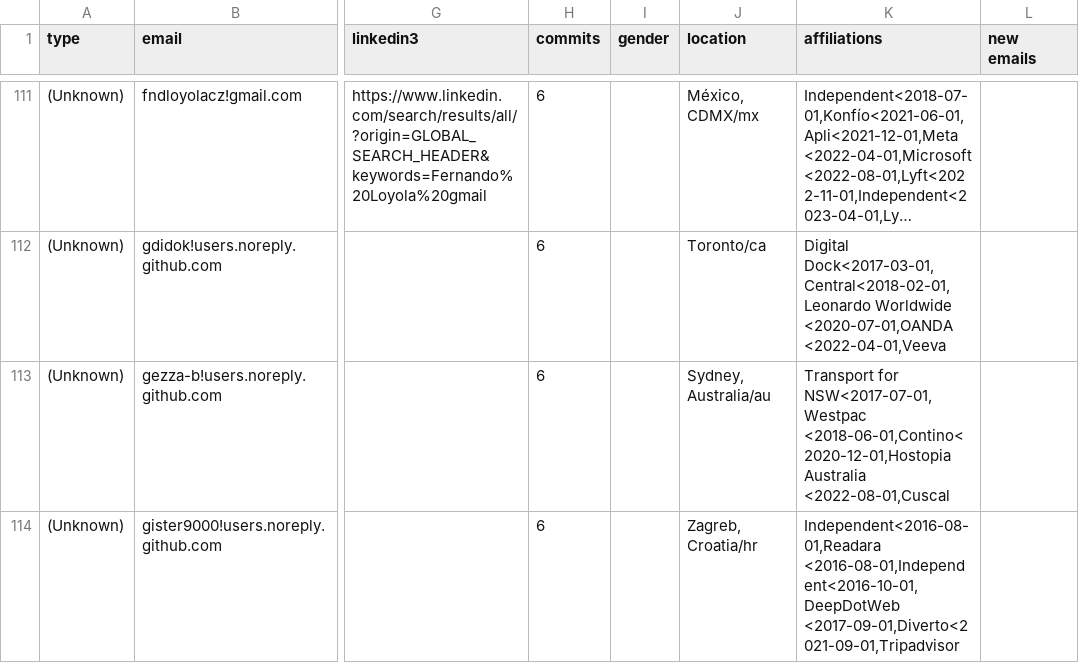
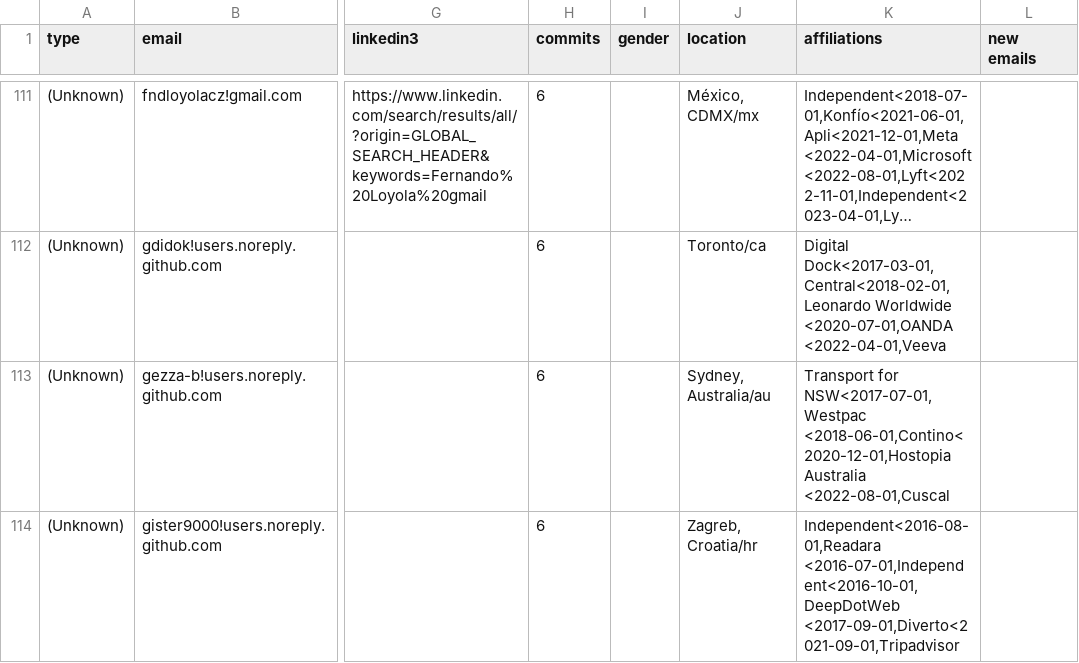
Before and after one commit to cncf/gitdm, a CSV file: src/affiliations.csv, drawn as a sheet; only a part is shown, gaps mark what is left out; long unchanged cells end in …; the diff covers the shown part only; the diff names each change by its address in the sheet, - before the commit and + after, or states it on an @@ line.

Commit message:
Manual fixes
Signed-off-by: Łukasz Gryglicki <lgryglicki@cncf.io>

```diff
--- a/src/affiliations.csv
+++ b/src/affiliations.csv
-K114 (affiliations): Independent<2016-08-01,Readara <2016-08-01,Independent<2016-10-01,DeepDotWeb <2017-09-01,Diverto<2021-09-01,Tripadvisor
+K114 (affiliations): Independent<2016-08-01,Readara <2016-07-01,Independent<2016-10-01,DeepDotWeb <2017-09-01,Diverto<2021-09-01,Tripadvisor
```
Also changed, not shown: 6 edited cells elsewhere in this file.
